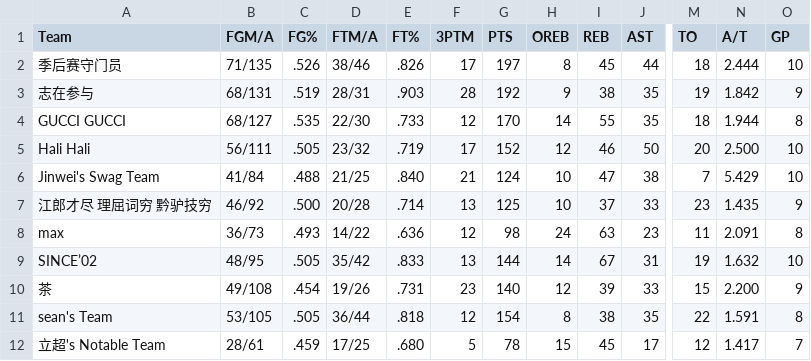
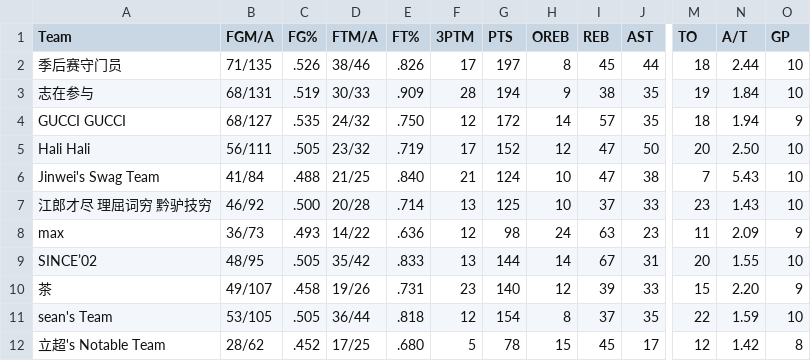
Before and after one commit to williamww19/fantasy, a CSV file: data/league_33128/weekly_stats/week_08.csv, drawn as a sheet; only a part is shown, gaps mark what is left out; the diff covers the shown part only; the diff names each change by its address in the sheet, - before the commit and + after, or states it on an @@ line.

Commit message:
Week08 Mon

```diff
--- a/data/league_33128/weekly_stats/week_08.csv
+++ b/data/league_33128/weekly_stats/week_08.csv
-N2 (A/T): 2.444
+N2 (A/T): 2.44
-D3 (FTM/A): 28/31
+D3 (FTM/A): 30/33
-E3 (FT%): .903
+E3 (FT%): .909
-G3 (PTS): 192
+G3 (PTS): 194
-N3 (A/T): 1.842
+N3 (A/T): 1.84
-O3 (GP): 9
+O3 (GP): 10
-D4 (FTM/A): 22/30
+D4 (FTM/A): 24/32
-E4 (FT%): .733
+E4 (FT%): .750
-G4 (PTS): 170
+G4 (PTS): 172
-I4 (REB): 55
+I4 (REB): 57
-N4 (A/T): 1.944
+N4 (A/T): 1.94
-O4 (GP): 8
+O4 (GP): 9
-I5 (REB): 46
+I5 (REB): 47
-N5 (A/T): 2.500
+N5 (A/T): 2.50
-N6 (A/T): 5.429
+N6 (A/T): 5.43
-N7 (A/T): 1.435
+N7 (A/T): 1.43
-O7 (GP): 9
+O7 (GP): 10
-N8 (A/T): 2.091
+N8 (A/T): 2.09
-O8 (GP): 8
+O8 (GP): 9
-M9 (TO): 19
+M9 (TO): 20
-N9 (A/T): 1.632
+N9 (A/T): 1.55
-B10 (FGM/A): 49/108
+B10 (FGM/A): 49/107
-C10 (FG%): .454
+C10 (FG%): .458
-N10 (A/T): 2.200
+N10 (A/T): 2.20
-I11 (REB): 38
+I11 (REB): 37
-N11 (A/T): 1.591
+N11 (A/T): 1.59
-O11 (GP): 8
+O11 (GP): 10
-B12 (FGM/A): 28/61
+B12 (FGM/A): 28/62
-C12 (FG%): .459
+C12 (FG%): .452
-N12 (A/T): 1.417
+N12 (A/T): 1.42
-O12 (GP): 7
+O12 (GP): 8
```
Also changed, not shown: 22 edited cells elsewhere in this file, data/league_33128/weekly_summary/week_08.csv, data/league_6315/weekly_stats/week_08.csv, 4 other files.
